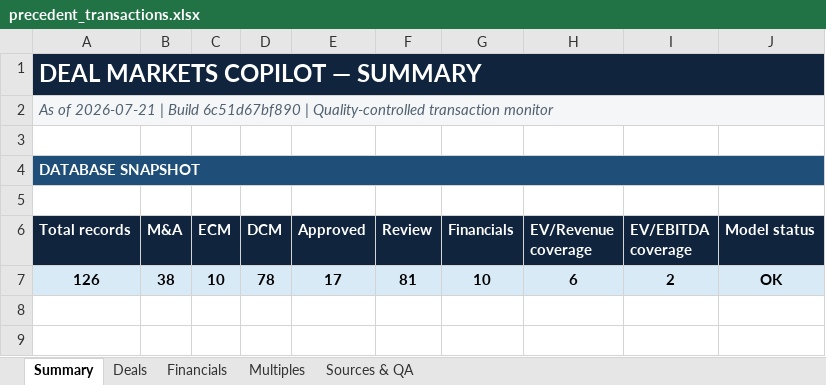
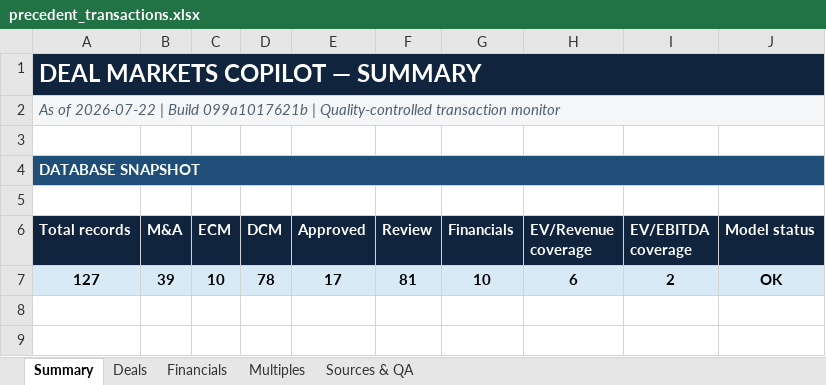
Before and after one commit to irisaurum/deal-markets-copilot, an Excel workbook: output/precedent_transactions.xlsx, sheet Summary, drawn as a sheet; only a part is shown; values as stored, in another font and other column widths than the file's, no borders; the diff names each change by its address in the sheet, - before the commit and + after, or states it on an @@ line.

```diff
--- a/output/precedent_transactions.xlsx (sheet Summary)
+++ b/output/precedent_transactions.xlsx (sheet Summary)
-A2 (Total records): As of 2026-07-21 | Build 6c51d67bf890 | Quality-controlled…
+A2 (Total records): As of 2026-07-22 | Build 099a1017621b | Quality-controlled…
-A7 (Total records): 126
+A7 (Total records): 127
-B7 (M&A): 38
+B7 (M&A): 39
```
Also changed, not shown: sheet Multiples, sheet Sources & QA, sheet Deals, formulas that keep their value, 5 other files.
